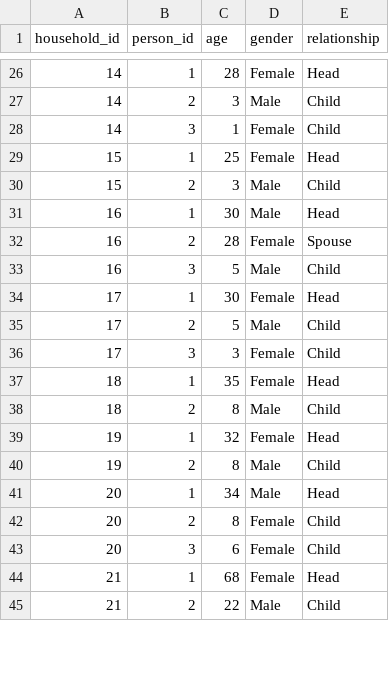
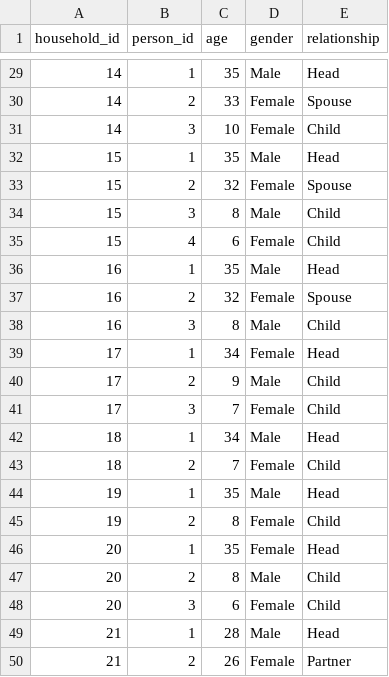
Before and after one commit to MJones235/LLM-Population-Generator, a CSV file: outputs/comprehensive_example/uk_population_comprehensive.csv, drawn as a sheet; only a part is shown, gaps mark what is left out; the diff covers the shown part only.

```diff
--- a/outputs/comprehensive_example/uk_population_comprehensive.csv
+++ b/outputs/comprehensive_example/uk_population_comprehensive.csv
@@ -26,20 +29,22 @@ household_id,person_id,age,gender,relationship
-14,1,28,Female,Head
-14,2,3,Male,Child
-14,3,1,Female,Child
-15,1,25,Female,Head
-15,2,3,Male,Child
-16,1,30,Male,Head
-16,2,28,Female,Spouse
-16,3,5,Male,Child
-17,1,30,Female,Head
-17,2,5,Male,Child
-17,3,3,Female,Child
-18,1,35,Female,Head
-18,2,8,Male,Child
-19,1,32,Female,Head
-19,2,8,Male,Child
-20,1,34,Male,Head
-20,2,8,Female,Child
+14,1,35,Male,Head
+14,2,33,Female,Spouse
+14,3,10,Female,Child
+15,1,35,Male,Head
+15,2,32,Female,Spouse
+15,3,8,Male,Child
+15,4,6,Female,Child
+16,1,35,Male,Head
+16,2,32,Female,Spouse
+16,3,8,Male,Child
+17,1,34,Female,Head
+17,2,9,Male,Child
+17,3,7,Female,Child
+18,1,34,Male,Head
+18,2,7,Female,Child
+19,1,35,Male,Head
+19,2,8,Female,Child
+20,1,35,Female,Head
+20,2,8,Male,Child
 20,3,6,Female,Child
-21,1,68,Female,Head
-21,2,22,Male,Child
+21,1,28,Male,Head
+21,2,26,Female,Partner
```
Also changed, not shown: 7 added rows, 3 removed rows and 45 edited cells elsewhere in this file, 14 other files.
